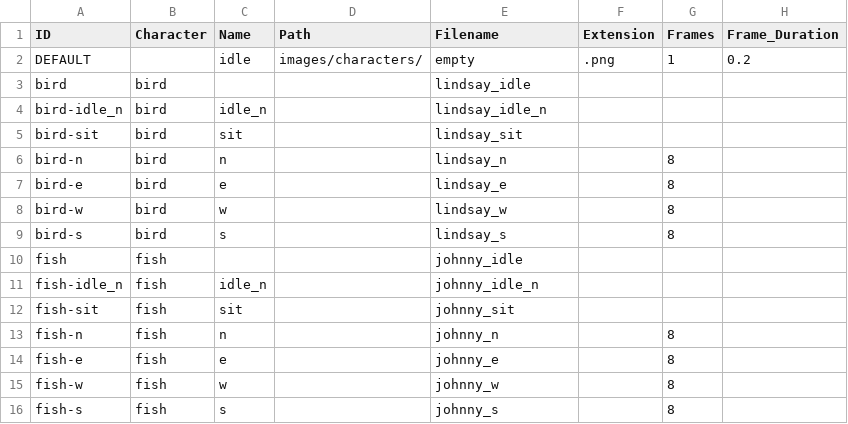
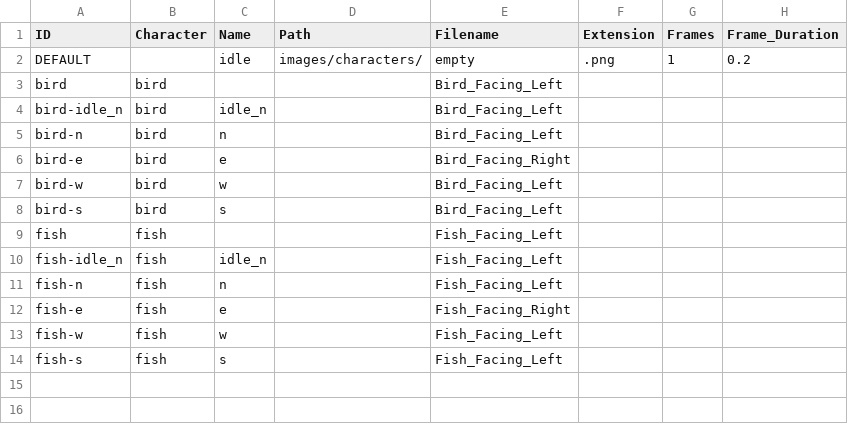
Before and after one commit to greenbas/GlobalGameJam2022, a CSV file: Games/Duality/data/animations.csv, drawn as a sheet.

```diff
--- a/Games/Duality/data/animations.csv
+++ b/Games/Duality/data/animations.csv
@@ -2,15 +2,13 @@ ID,Character,Name,Path,Filename,Extension,Frames,Frame_Duration
 DEFAULT,,idle,images/characters/,empty,.png,1,0.2
-bird,bird,,,lindsay_idle,,,
-bird-idle_n,bird,idle_n,,lindsay_idle_n,,,
-bird-sit,bird,sit,,lindsay_sit,,,
-bird-n,bird,n,,lindsay_n,,8,
-bird-e,bird,e,,lindsay_e,,8,
-bird-w,bird,w,,lindsay_w,,8,
-bird-s,bird,s,,lindsay_s,,8,
-fish,fish,,,johnny_idle,,,
-fish-idle_n,fish,idle_n,,johnny_idle_n,,,
-fish-sit,fish,sit,,johnny_sit,,,
-fish-n,fish,n,,johnny_n,,8,
-fish-e,fish,e,,johnny_e,,8,
-fish-w,fish,w,,johnny_w,,8,
-fish-s,fish,s,,johnny_s,,8,
+bird,bird,,,Bird_Facing_Left,,,
+bird-idle_n,bird,idle_n,,Bird_Facing_Left,,,
+bird-n,bird,n,,Bird_Facing_Left,,,
+bird-e,bird,e,,Bird_Facing_Right,,,
+bird-w,bird,w,,Bird_Facing_Left,,,
+bird-s,bird,s,,Bird_Facing_Left,,,
+fish,fish,,,Fish_Facing_Left,,,
+fish-idle_n,fish,idle_n,,Fish_Facing_Left,,,
+fish-n,fish,n,,Fish_Facing_Left,,,
+fish-e,fish,e,,Fish_Facing_Right,,,
+fish-w,fish,w,,Fish_Facing_Left,,,
+fish-s,fish,s,,Fish_Facing_Left,,,
```
Also changed, not shown: Games/Duality/data/objects.csv, 9 other files.
